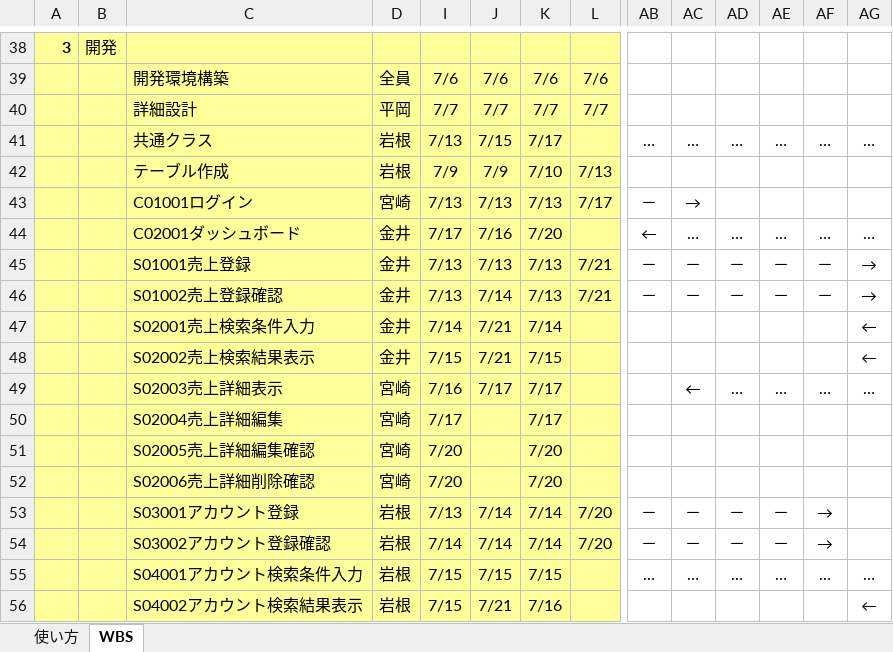
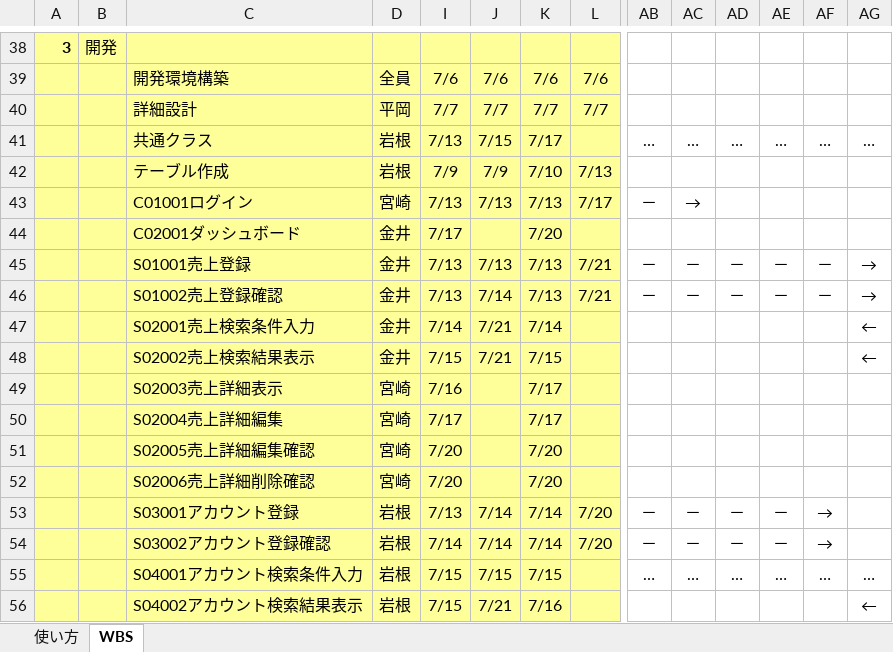
Before and after one commit to satoshi-hiraoka/2020-PBL-teamB, an Excel workbook: プロジェクト関連ファイル/50_WBS/WBS.xlsx, sheet WBS, drawn as a sheet; only a part is shown, gaps mark what is left out; values as stored, in another font and other column widths than the file's, no borders; conditional formats not drawn; removed rows and columns are numbered as before the commit, all else as after; rows hold the shown columns only; the diff names each change by its address in the sheet, - before the commit and + after, or states it on an @@ line.

Commit message:
fixed WBS.xlsx by iwane

```diff
--- a/プロジェクト関連ファイル/50_WBS/WBS.xlsx (sheet WBS)
+++ b/プロジェクト関連ファイル/50_WBS/WBS.xlsx (sheet WBS)
-row 44:  |  | C02001ダッシュボード | 金井 | 7/17 | 7/16 | 7/20 |  | ← | … | … | … | … | …
+row 44:  |  | C02001ダッシュボード | 金井 | 7/17 |  | 7/20
-row 49:  |  | S02003売上詳細表示 | 宮崎 | 7/16 | 7/17 | 7/17 |  |  | ← | … | … | … | …
+row 49:  |  | S02003売上詳細表示 | 宮崎 | 7/16 |  | 7/17
```
